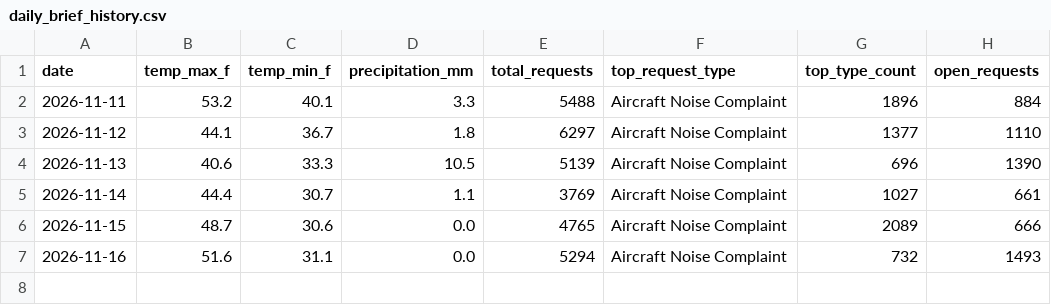
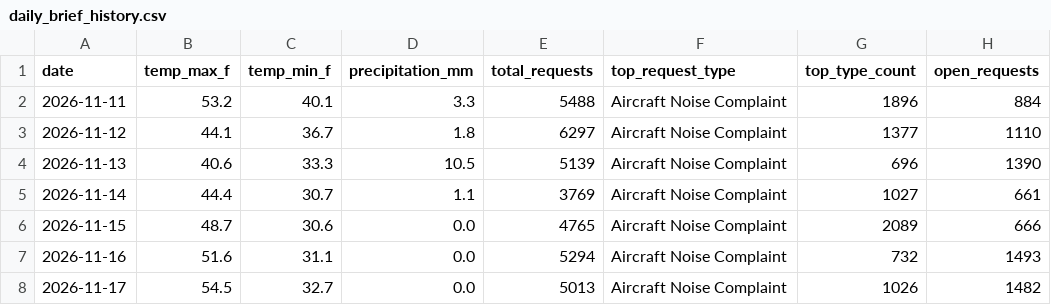
Before and after one commit to nemethb3/chicago-morning-brief, a CSV file: data/history/daily_brief_history.csv, drawn as a sheet.

```diff
--- a/data/history/daily_brief_history.csv
+++ b/data/history/daily_brief_history.csv
@@ -7 +7,2 @@ date,temp_max_f,temp_min_f,precipitation_mm,total_requests,top_request_type,top_
 2026-11-16,51.6,31.1,0.0,5294,Aircraft Noise Complaint,732,1493
+2026-11-17,54.5,32.7,0.0,5013,Aircraft Noise Complaint,1026,1482
```
Also changed, not shown: data/history/daily_neighborhood_history.csv, data/history/daily_type_history.csv, 1 other file.
